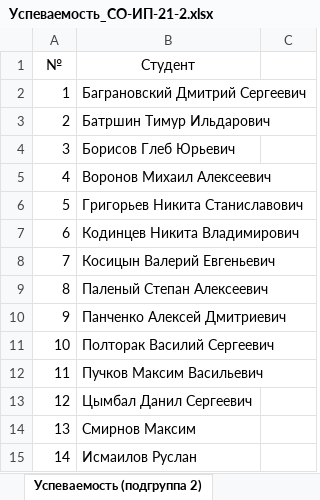
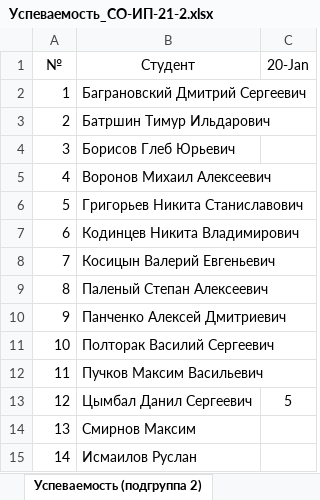
Before and after one commit to TheBandik/fundamentals-of-algorithmization-and-programming, an Excel workbook: Успеваемость_СО-ИП-21-2.xlsx, sheet Успеваемость (подгруппа 2), drawn as a sheet; values as stored, in another font and other column widths than the file's, no borders; the diff names each change by its address in the sheet, - before the commit and + after, or states it on an @@ line.

```diff
--- a/Успеваемость_СО-ИП-21-2.xlsx (sheet Успеваемость (подгруппа 2))
+++ b/Успеваемость_СО-ИП-21-2.xlsx (sheet Успеваемость (подгруппа 2))
-C1: (empty)
+C1: 20-Jan
-C13 (20-Jan): (empty)
+C13 (20-Jan): 5
```
Also changed, not shown: sheet Успеваемость (подгруппа 1), sheet Посещаемость (подгруппа 2), sheet Посещаемость (подгруппа 1), 1 other file.
